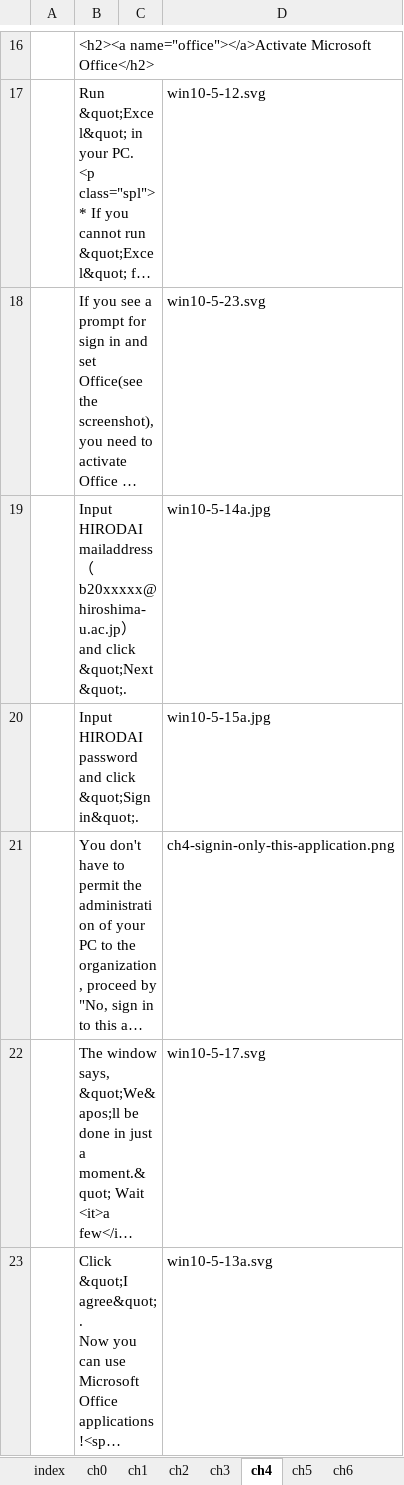
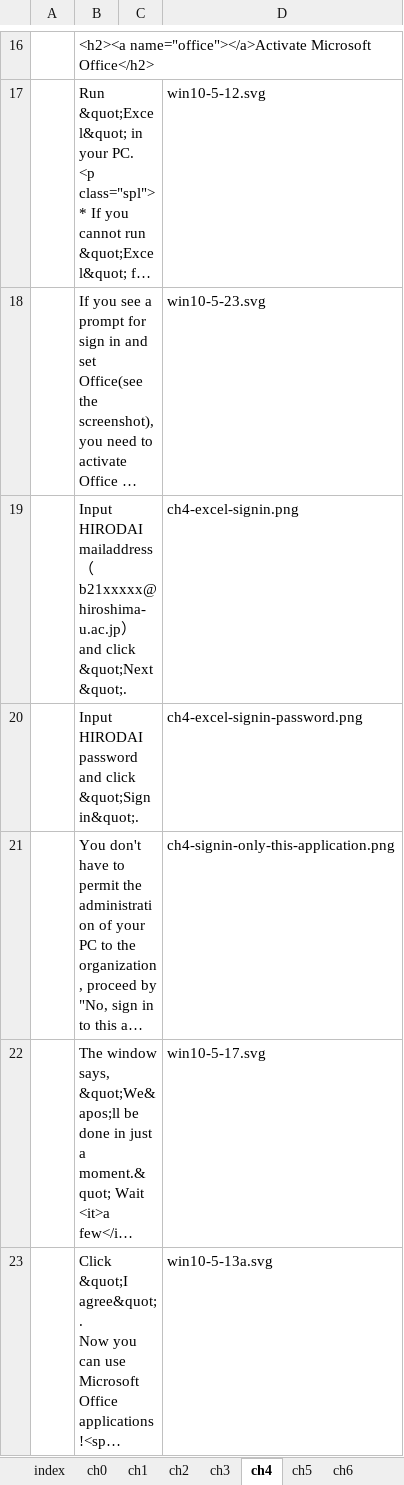
Before and after one commit to gnutar/fresta, an Excel workbook: win10_en.xlsx, sheet ch4, drawn as a sheet; only a part is shown, gaps mark what is left out; long unchanged cells end in …; values as stored, in another font and other column widths than the file's, no borders; removed rows and columns are numbered as before the commit, all else as after; the diff names each change by its address in the sheet, - before the commit and + after, or states it on an @@ line.

Commit message:
Excelサインイン手順を修正

```diff
--- a/win10_en.xlsx (sheet ch4)
+++ b/win10_en.xlsx (sheet ch4)
-row 19:  | Input HIRODAI mailaddress（b20xxxxx@hiroshima-u.ac.jp）and click &quot;Next&quot;. |  | win10-5-14a.jpg
+row 19:  | Input HIRODAI mailaddress（b21xxxxx@hiroshima-u.ac.jp）and click &quot;Next&quot;. |  | ch4-excel-signin.png
-D20: win10-5-15a.jpg
+D20: ch4-excel-signin-password.png
```
Also changed, not shown: 2 other files.
